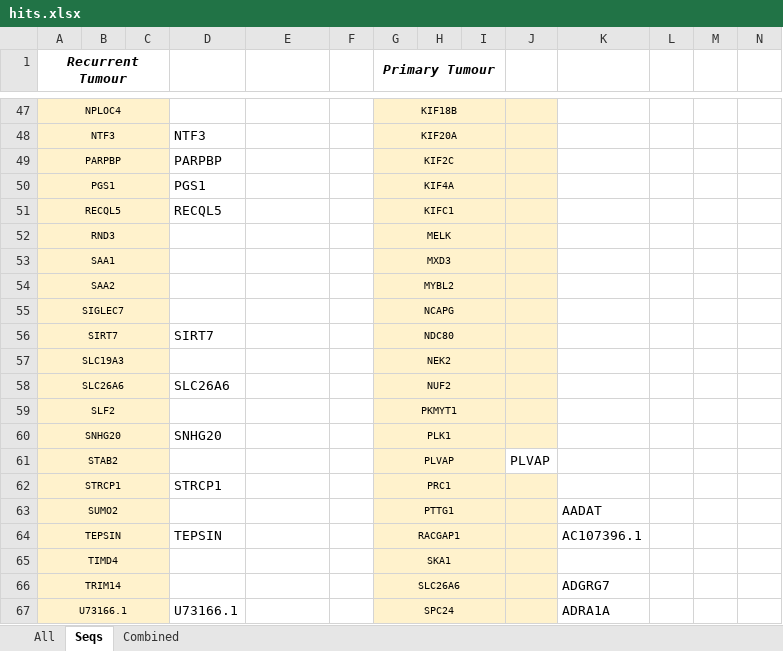
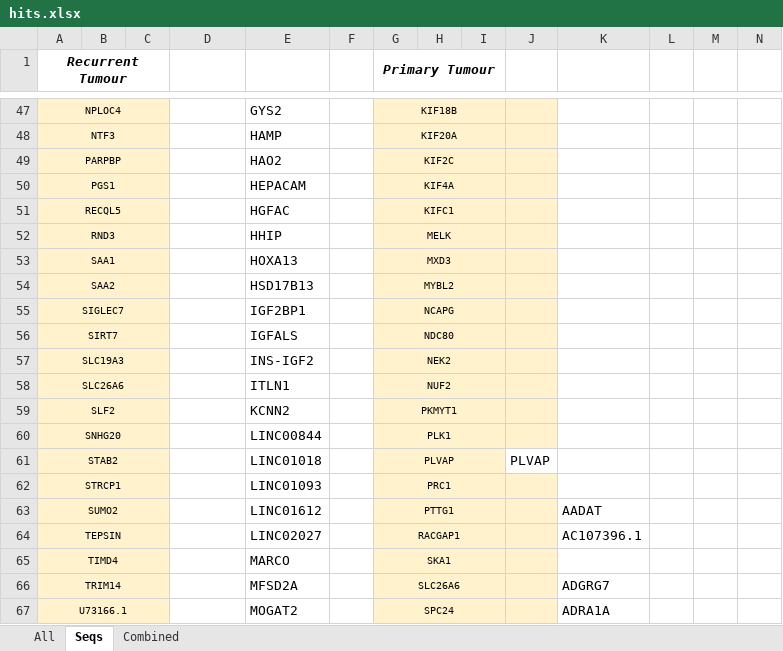
Before and after one commit to tm582/part2_project, an Excel workbook: Liver_Cancer/hits.xlsx, sheet Seqs, drawn as a sheet; only a part is shown, gaps mark what is left out; values as stored, in another font and other column widths than the file's, no borders; charts and pictures not drawn; the diff covers the shown part only; the diff names each change by its address in the sheet, - before the commit and + after, or states it on an @@ line.

```diff
--- a/Liver_Cancer/hits.xlsx (sheet Seqs)
+++ b/Liver_Cancer/hits.xlsx (sheet Seqs)
-E47: (empty)
+E47: GYS2
-D48: NTF3
+D48: (empty)
-E48: (empty)
+E48: HAMP
-D49: PARPBP
+D49: (empty)
-E49: (empty)
+E49: HAO2
-D50: PGS1
+D50: (empty)
-E50: (empty)
+E50: HEPACAM
-D51: RECQL5
+D51: (empty)
-E51: (empty)
+E51: HGFAC
-E52: (empty)
+E52: HHIP
-E53: (empty)
+E53: HOXA13
-E54: (empty)
+E54: HSD17B13
-E55: (empty)
+E55: IGF2BP1
-D56: SIRT7
+D56: (empty)
-E56: (empty)
+E56: IGFALS
-E57: (empty)
+E57: INS-IGF2
-D58: SLC26A6
+D58: (empty)
-E58: (empty)
+E58: ITLN1
-E59: (empty)
+E59: KCNN2
-D60: SNHG20
+D60: (empty)
-E60: (empty)
+E60: LINC00844
-E61: (empty)
+E61: LINC01018
-D62: STRCP1
+D62: (empty)
-E62: (empty)
+E62: LINC01093
-E63: (empty)
+E63: LINC01612
-D64: TEPSIN
+D64: (empty)
-E64: (empty)
+E64: LINC02027
-E65: (empty)
+E65: MARCO
-E66: (empty)
+E66: MFSD2A
-D67: U73166.1
+D67: (empty)
-E67: (empty)
+E67: MOGAT2
```
Also changed, not shown: 136 edited cells and cell formats elsewhere in this sheet, sheet All, charts or pictures, 8 other files.
